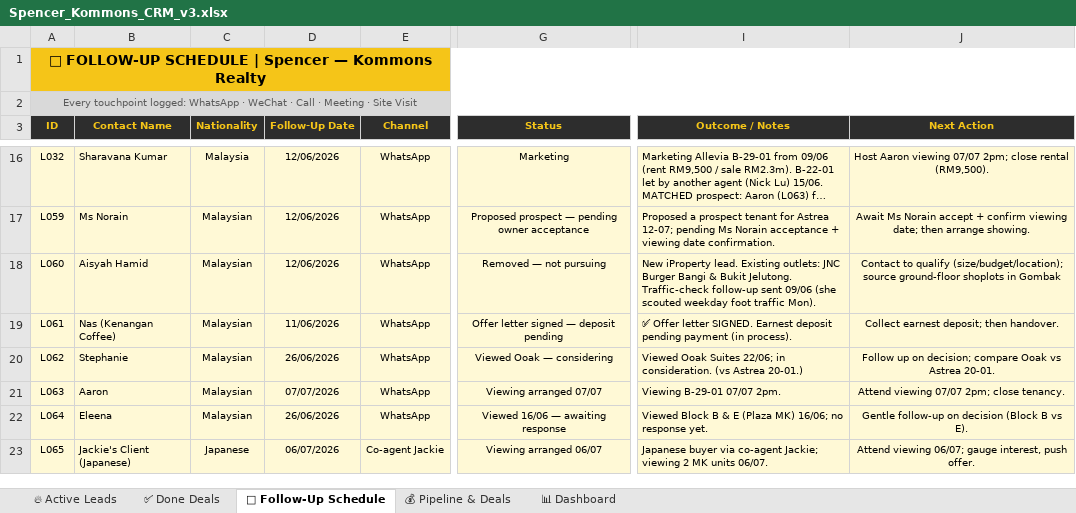
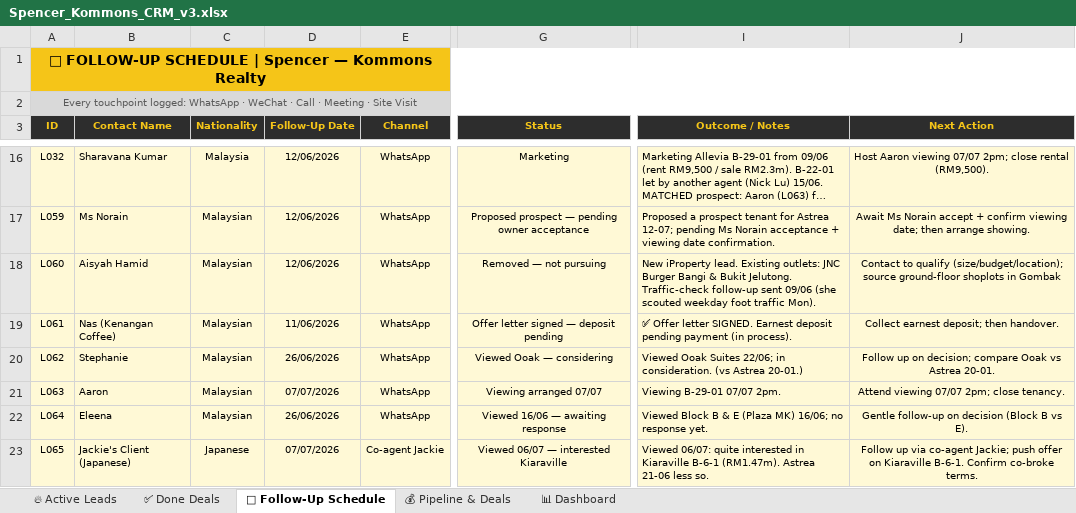
Before and after one commit to Spencerr2626/Spencer, an Excel workbook: references/crm/Spencer_Kommons_CRM_v3.xlsx, sheet 📅 Follow-Up Schedule, drawn as a sheet; only a part is shown, gaps mark what is left out; long unchanged cells end in …; values as stored, in another font and other column widths than the file's, no borders; charts and pictures not drawn; the diff names each change by its address in the sheet, - before the commit and + after, or states it on an @@ line.

```diff
--- a/references/crm/Spencer_Kommons_CRM_v3.xlsx (sheet 📅 Follow-Up Schedule)
+++ b/references/crm/Spencer_Kommons_CRM_v3.xlsx (sheet 📅 Follow-Up Schedule)
-D23 (Follow-Up Date): 06/07/2026
+D23 (Follow-Up Date): 07/07/2026
-G23 (Status): Viewing arranged 06/07
+G23 (Status): Viewed 06/07 — interested Kiaraville
-I23 (Outcome / Notes): Japanese buyer via co-agent Jackie; viewing 2 MK units 06/07.
+I23 (Outcome / Notes): Viewed 06/07: quite interested in Kiaraville B-6-1 (RM1.47m). Astrea 21-06 less so.
-J23 (Next Action): Attend viewing 06/07; gauge interest, push offer.
+J23 (Next Action): Follow up via co-agent Jackie; push offer on Kiaraville B-6-1. Confirm co-broke terms.
```
Also changed, not shown: sheet 🔥 Active Leads.
